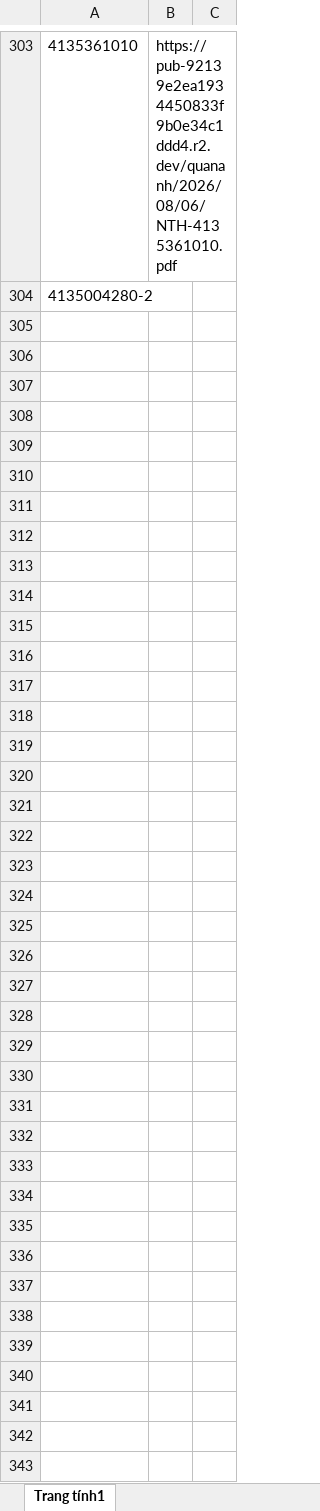
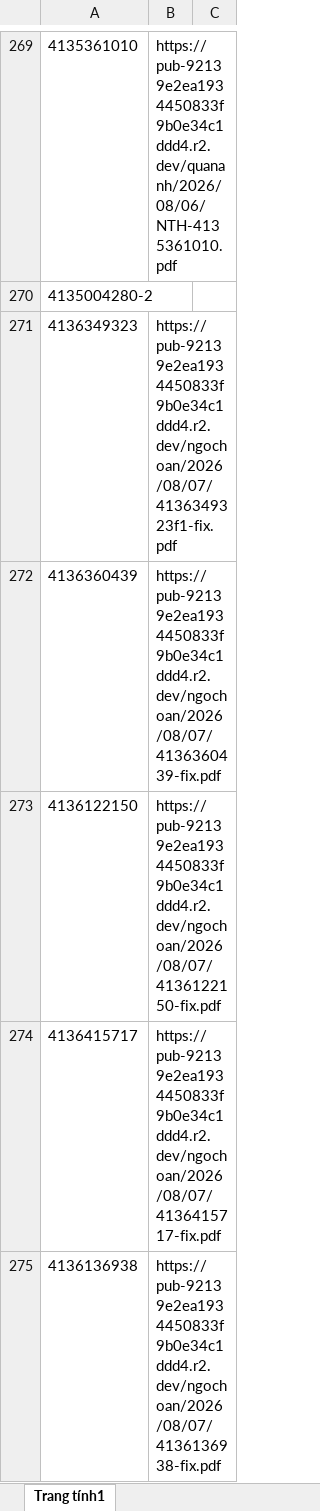
Before and after one commit to tranquangduc2k1-lgtm/NTH, an Excel workbook: data.xlsx, sheet Trang tính1, drawn as a sheet; only a part is shown, gaps mark what is left out; values as stored, in another font and other column widths than the file's, no borders; table styles not drawn; the diff covers the shown part only; the diff names each change by its address in the sheet, - before the commit and + after, or states it on an @@ line.

```diff
--- a/data.xlsx (sheet Trang tính1)
+++ b/data.xlsx (sheet Trang tính1)
+row 271: 4136349323 | https://pub-92139e2ea1934450833f9b0e34c1ddd4.r2.dev/ngochoan/2026/08/07/4136349323f1-fix.pdf
+row 272: 4136360439 | https://pub-92139e2ea1934450833f9b0e34c1ddd4.r2.dev/ngochoan/2026/08/07/4136360439-fix.pdf
+row 273: 4136122150 | https://pub-92139e2ea1934450833f9b0e34c1ddd4.r2.dev/ngochoan/2026/08/07/4136122150-fix.pdf
+row 274: 4136415717 | https://pub-92139e2ea1934450833f9b0e34c1ddd4.r2.dev/ngochoan/2026/08/07/4136415717-fix.pdf
+row 275: 4136136938 | https://pub-92139e2ea1934450833f9b0e34c1ddd4.r2.dev/ngochoan/2026/08/07/4136136938-fix.pdf
```
Also changed, not shown: 160 added rows, 51 removed rows and 38 edited cells elsewhere in this sheet, 1 other file.
